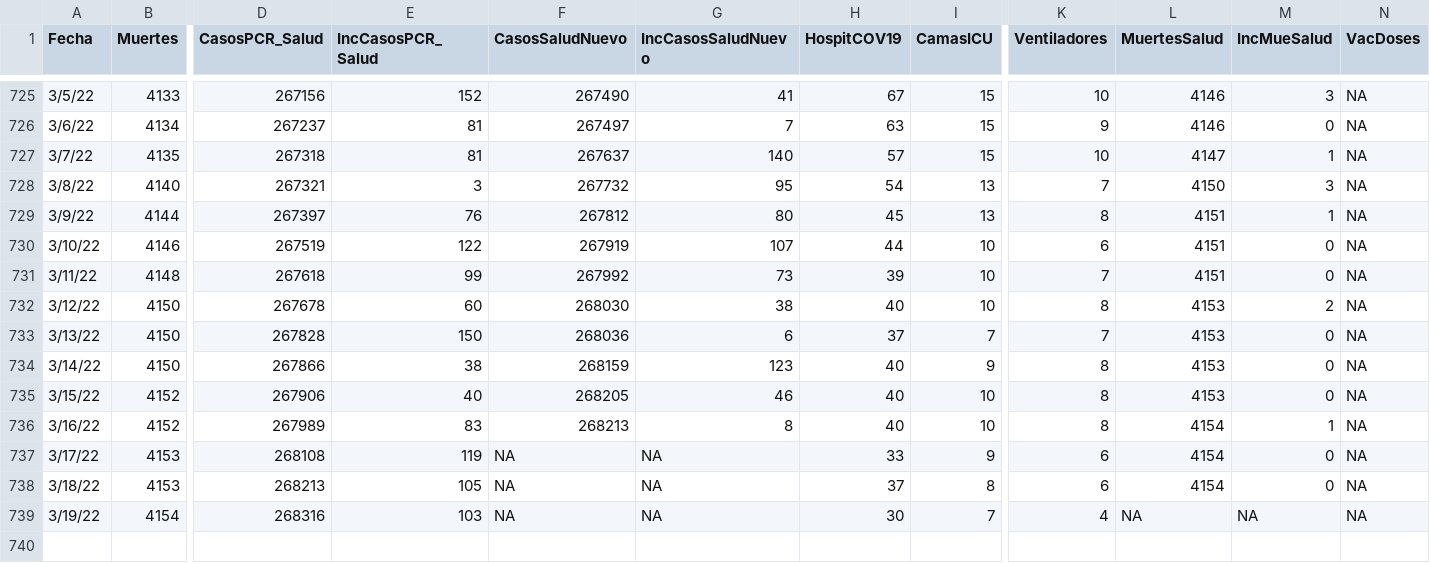
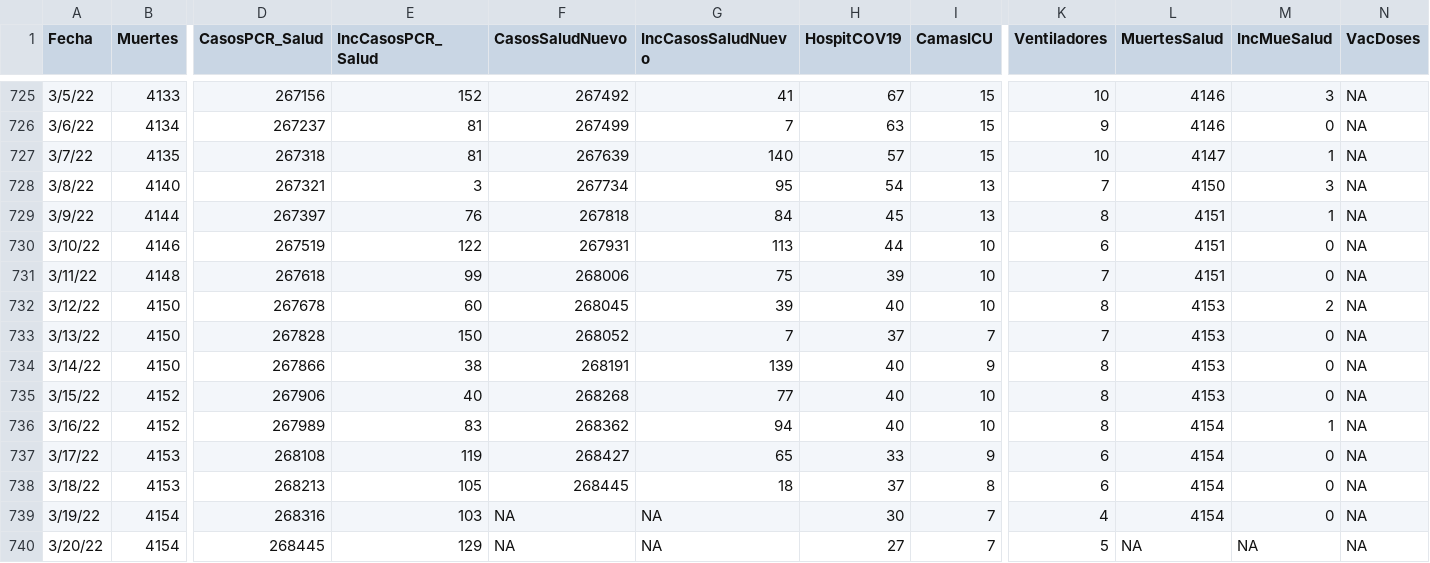
Before and after one commit to rafalab/covidpr, a CSV file: dashboard/data/DatosMortalidad.csv, drawn as a sheet; only a part is shown, gaps mark what is left out; rows hold the shown columns only; the diff covers the shown part only; the diff names each change by its address in the sheet, - before the commit and + after, or states it on an @@ line.

```diff
--- a/dashboard/data/DatosMortalidad.csv
+++ b/dashboard/data/DatosMortalidad.csv
-F725 (CasosSaludNuevo): 267490
+F725 (CasosSaludNuevo): 267492
-F726 (CasosSaludNuevo): 267497
+F726 (CasosSaludNuevo): 267499
-F727 (CasosSaludNuevo): 267637
+F727 (CasosSaludNuevo): 267639
-F728 (CasosSaludNuevo): 267732
+F728 (CasosSaludNuevo): 267734
-F729 (CasosSaludNuevo): 267812
+F729 (CasosSaludNuevo): 267818
-G729 (IncCasosSaludNuevo): 80
+G729 (IncCasosSaludNuevo): 84
-F730 (CasosSaludNuevo): 267919
+F730 (CasosSaludNuevo): 267931
-G730 (IncCasosSaludNuevo): 107
+G730 (IncCasosSaludNuevo): 113
-F731 (CasosSaludNuevo): 267992
+F731 (CasosSaludNuevo): 268006
-G731 (IncCasosSaludNuevo): 73
+G731 (IncCasosSaludNuevo): 75
-F732 (CasosSaludNuevo): 268030
+F732 (CasosSaludNuevo): 268045
-G732 (IncCasosSaludNuevo): 38
+G732 (IncCasosSaludNuevo): 39
-F733 (CasosSaludNuevo): 268036
+F733 (CasosSaludNuevo): 268052
-G733 (IncCasosSaludNuevo): 6
+G733 (IncCasosSaludNuevo): 7
-F734 (CasosSaludNuevo): 268159
+F734 (CasosSaludNuevo): 268191
-G734 (IncCasosSaludNuevo): 123
+G734 (IncCasosSaludNuevo): 139
-F735 (CasosSaludNuevo): 268205
+F735 (CasosSaludNuevo): 268268
-G735 (IncCasosSaludNuevo): 46
+G735 (IncCasosSaludNuevo): 77
-F736 (CasosSaludNuevo): 268213
+F736 (CasosSaludNuevo): 268362
-G736 (IncCasosSaludNuevo): 8
+G736 (IncCasosSaludNuevo): 94
-F737 (CasosSaludNuevo): NA
+F737 (CasosSaludNuevo): 268427
-G737 (IncCasosSaludNuevo): NA
+G737 (IncCasosSaludNuevo): 65
-F738 (CasosSaludNuevo): NA
+F738 (CasosSaludNuevo): 268445
-G738 (IncCasosSaludNuevo): NA
+G738 (IncCasosSaludNuevo): 18
-L739 (MuertesSalud): NA
+L739 (MuertesSalud): 4154
-M739 (IncMueSalud): NA
+M739 (IncMueSalud): 0
+row 740: 3/20/22 | 4154 | 268445 | 129 | NA | NA | 27 | 7 | 5 | NA | NA | NA
```
Also changed, not shown: 56 edited cells elsewhere in this file.
